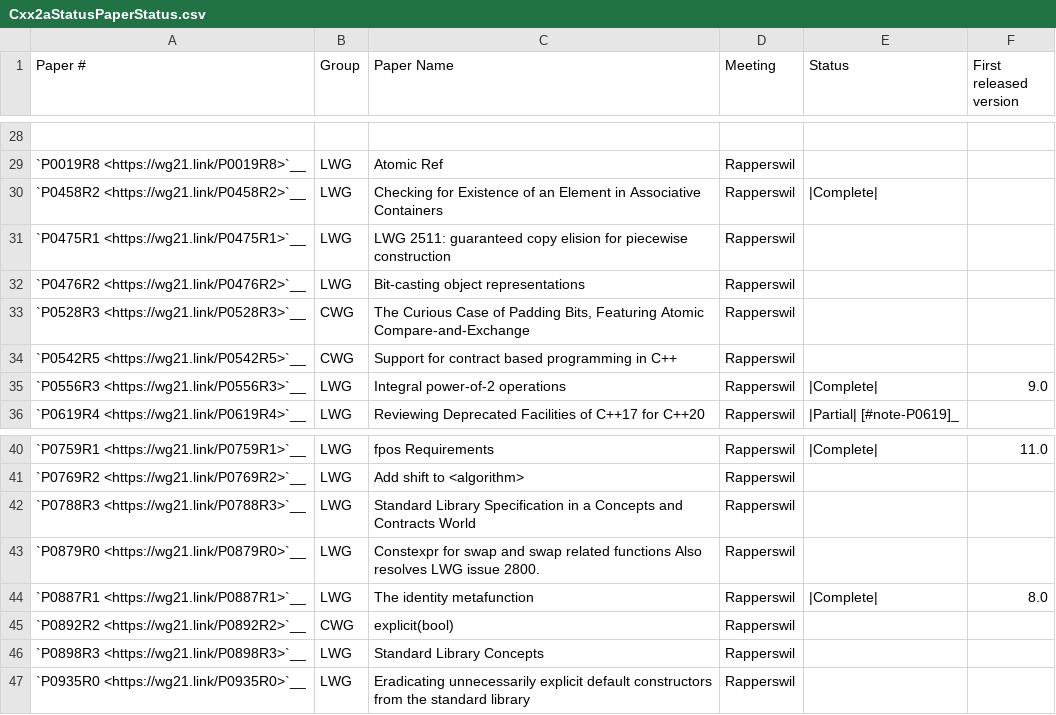
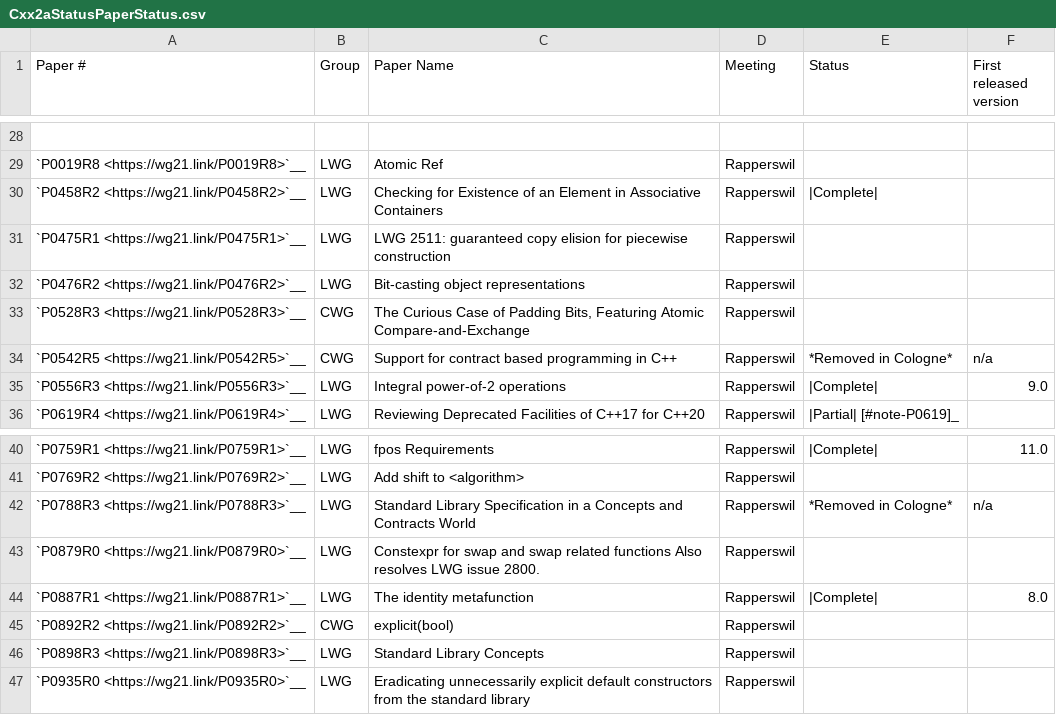
Before and after one commit to intel/quantum-intrinsics, a CSV file: libcxx/docs/Cxx2aStatusPaperStatus.csv, drawn as a sheet; only a part is shown, gaps mark what is left out.

Commit message:
[libc++] [docs] Mark contract-related papers as removed from C++20.

```diff
--- a/libcxx/docs/Cxx2aStatusPaperStatus.csv
+++ b/libcxx/docs/Cxx2aStatusPaperStatus.csv
@@ -33,3 +33,3 @@
 "`P0528R3 <https://wg21.link/P0528R3>`__","CWG","The Curious Case of Padding Bits, Featuring Atomic Compare-and-Exchange","Rapperswil","",""
-"`P0542R5 <https://wg21.link/P0542R5>`__","CWG","Support for contract based programming in C++","Rapperswil","",""
+"`P0542R5 <https://wg21.link/P0542R5>`__","CWG","Support for contract based programming in C++","Rapperswil","*Removed in Cologne*","n/a"
 "`P0556R3 <https://wg21.link/P0556R3>`__","LWG","Integral power-of-2 operations","Rapperswil","|Complete|","9.0"
@@ -41,3 +41,3 @@
 "`P0769R2 <https://wg21.link/P0769R2>`__","LWG","Add shift to <algorithm>","Rapperswil","",""
-"`P0788R3 <https://wg21.link/P0788R3>`__","LWG","Standard Library Specification in a Concepts and Contracts World","Rapperswil","",""
+"`P0788R3 <https://wg21.link/P0788R3>`__","LWG","Standard Library Specification in a Concepts and Contracts World","Rapperswil","*Removed in Cologne*","n/a"
 "`P0879R0 <https://wg21.link/P0879R0>`__","LWG","Constexpr for swap and swap related functions Also resolves LWG issue 2800.","Rapperswil","",""
```
